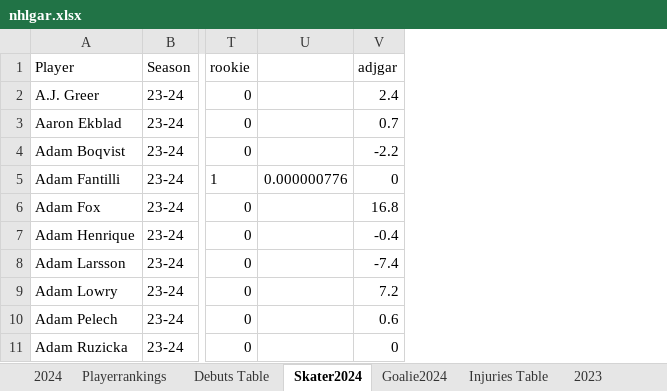
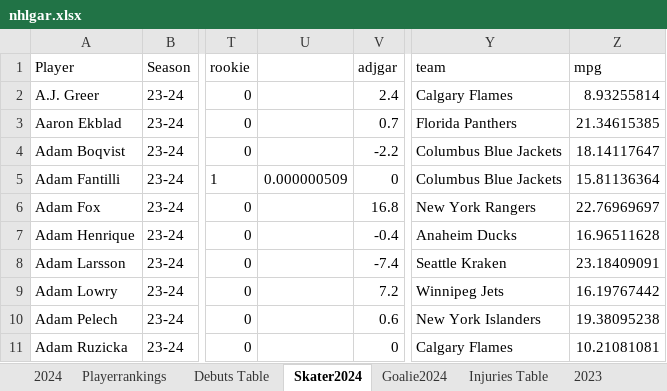
Before and after one commit to TeslaTruther/Hockey-Model, an Excel workbook: nhlgar.xlsx, sheet Skater2024, drawn as a sheet; only a part is shown, gaps mark what is left out; values as stored, in another font and other column widths than the file's, no borders; removed rows and columns are numbered as before the commit, all else as after; the diff names each change by its address in the sheet, - before the commit and + after, or states it on an @@ line.

```diff
--- a/nhlgar.xlsx (sheet Skater2024)
+++ b/nhlgar.xlsx (sheet Skater2024)
-column U, row 5: 0.000000776
+column U, row 5: 0.000000509
+column Y (team), rows 2-11: Calgary Flames | Florida Panthers | Columbus Blue Jackets | Columbus Blue Jackets | New York Rangers | Anaheim Ducks | Seattle Kraken | Winnipeg Jets | New York Islanders | Calgary Flames
+column Z (mpg), rows 2-11: 8.93255814 | 21.34615385 | 18.14117647 | 15.81136364 | 22.76969697 | 16.96511628 | 23.18409091 | 16.19767442 | 19.38095238 | 10.21081081
```
Also changed, not shown: sheet Playerrankings, sheet 2024, other sheet tabs, formulas that keep their value, 3 other files.
